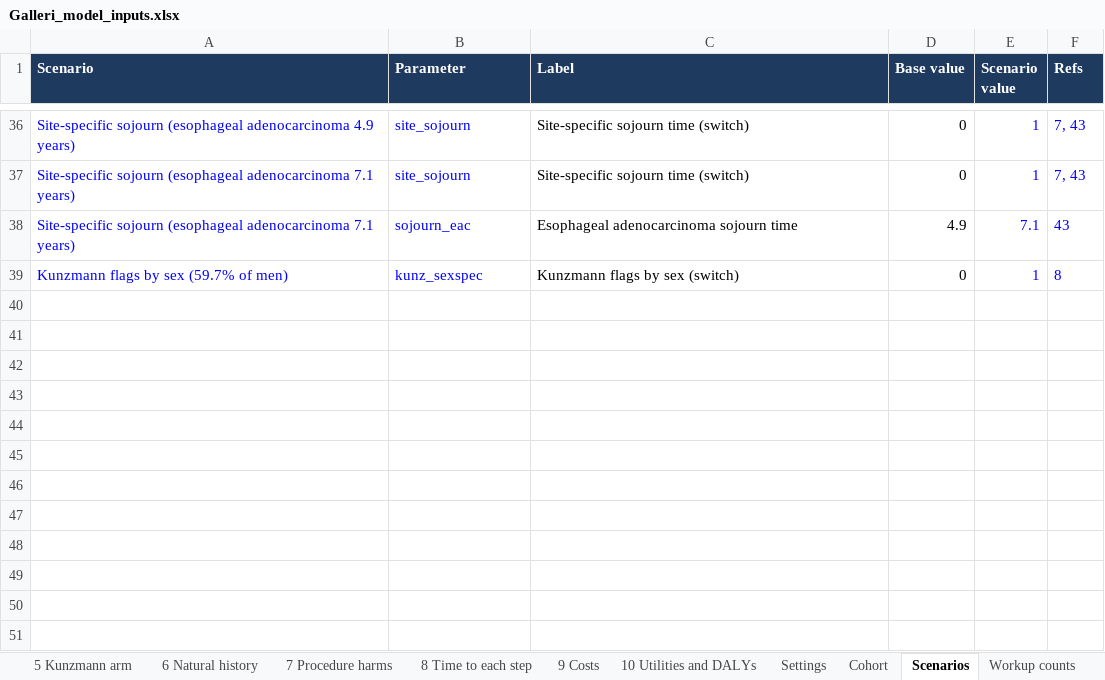
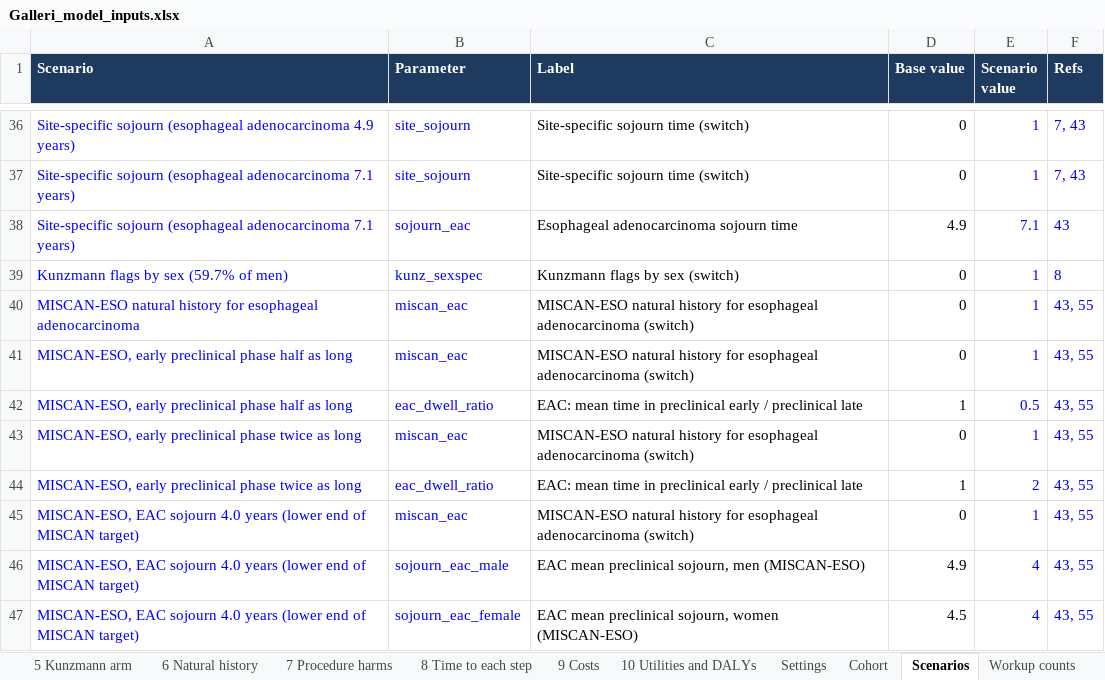
Before and after one commit to fali-ebm/Galleri, an Excel workbook: galleri_cea/Galleri_model_inputs.xlsx, sheet Scenarios, drawn as a sheet; only a part is shown, gaps mark what is left out; values as stored, in another font and other column widths than the file's, no borders; table styles not drawn; the diff names each change by its address in the sheet, - before the commit and + after, or states it on an @@ line.

```diff
--- a/galleri_cea/Galleri_model_inputs.xlsx (sheet Scenarios)
+++ b/galleri_cea/Galleri_model_inputs.xlsx (sheet Scenarios)
+row 40: MISCAN-ESO natural history for esophageal adenocarcinoma | miscan_eac | MISCAN-ESO natural history for esophageal adenocarcinoma (switch) | 0 | 1 | 43, 55
+row 41: MISCAN-ESO, early preclinical phase half as long | miscan_eac | MISCAN-ESO natural history for esophageal adenocarcinoma (switch) | 0 | 1 | 43, 55
+row 42: MISCAN-ESO, early preclinical phase half as long | eac_dwell_ratio | EAC: mean time in preclinical early / preclinical late | 1 | 0.5 | 43, 55
+row 43: MISCAN-ESO, early preclinical phase twice as long | miscan_eac | MISCAN-ESO natural history for esophageal adenocarcinoma (switch) | 0 | 1 | 43, 55
+row 44: MISCAN-ESO, early preclinical phase twice as long | eac_dwell_ratio | EAC: mean time in preclinical early / preclinical late | 1 | 2 | 43, 55
+row 45: MISCAN-ESO, EAC sojourn 4.0 years (lower end of MISCAN target) | miscan_eac | MISCAN-ESO natural history for esophageal adenocarcinoma (switch) | 0 | 1 | 43, 55
+row 46: MISCAN-ESO, EAC sojourn 4.0 years (lower end of MISCAN target) | sojourn_eac_male | EAC mean preclinical sojourn, men (MISCAN-ESO) | 4.9 | 4 | 43, 55
+row 47: MISCAN-ESO, EAC sojourn 4.0 years (lower end of MISCAN target) | sojourn_eac_female | EAC mean preclinical sojourn, women (MISCAN-ESO) | 4.5 | 4 | 43, 55
```
Also changed, not shown: sheet Baseline (calibration), sheet 6 Natural history, sheet SEER stage, sheet References, sheet Settings, sheet Cohort, 1 more sheet, 29 other files.
